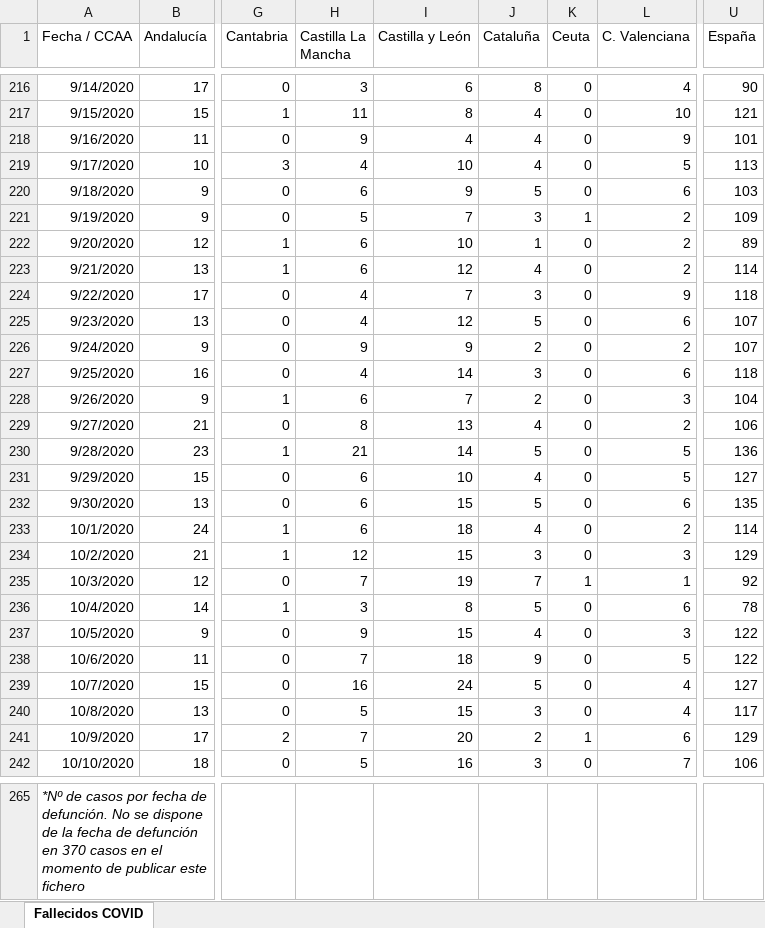
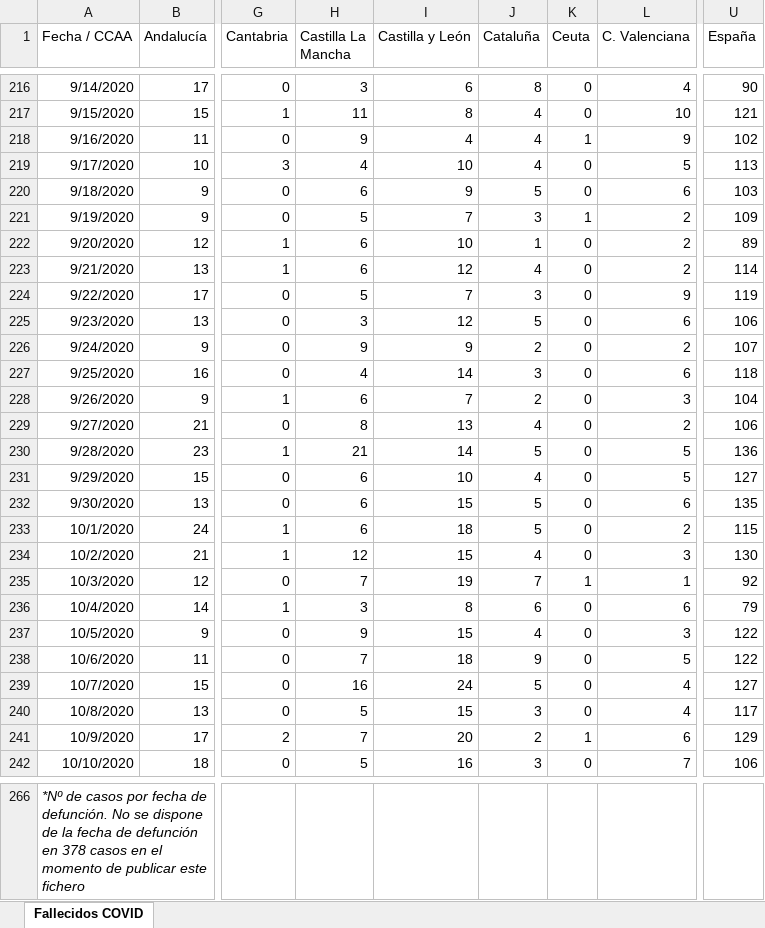
Before and after one commit to svavassori/covid-19-spain, an Excel workbook: csv/Fallecidos_COVID19.xlsx, sheet Fallecidos COVID, drawn as a sheet; only a part is shown, gaps mark what is left out; values as stored, in another font and other column widths than the file's, no borders; addresses are those after the commit; the diff covers the shown part only; the diff names each change by its address in the sheet, - before the commit and + after, or states it on an @@ line.

```diff
--- a/csv/Fallecidos_COVID19.xlsx (sheet Fallecidos COVID)
+++ b/csv/Fallecidos_COVID19.xlsx (sheet Fallecidos COVID)
-K218 (Ceuta): 0
+K218 (Ceuta): 1
-U218 (España): 101
+U218 (España): 102
-H224 (Castilla La Mancha): 4
+H224 (Castilla La Mancha): 5
-U224 (España): 118
+U224 (España): 119
-H225 (Castilla La Mancha): 4
+H225 (Castilla La Mancha): 3
-U225 (España): 107
+U225 (España): 106
-J233 (Cataluña): 4
+J233 (Cataluña): 5
-U233 (España): 114
+U233 (España): 115
-J234 (Cataluña): 3
+J234 (Cataluña): 4
-U234 (España): 129
+U234 (España): 130
-J236 (Cataluña): 5
+J236 (Cataluña): 6
-U236 (España): 78
+U236 (España): 79
-A266 (Fecha / CCAA): …defunción en 370 casos en…
+A266 (Fecha / CCAA): …defunción en 378 casos en…
```
Also changed, not shown: 1 added row and 64 edited cells elsewhere in this sheet, 2 other files.
